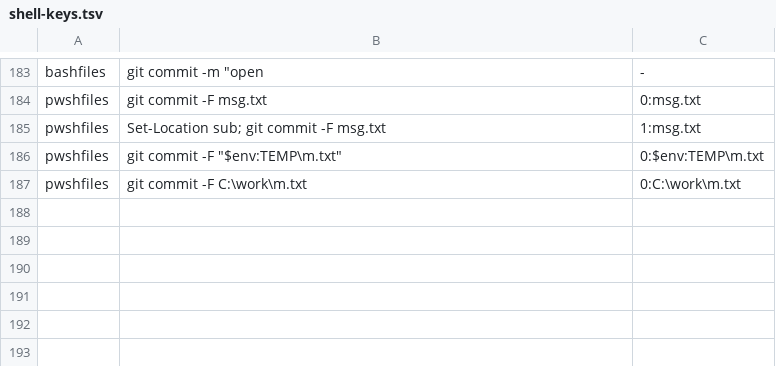
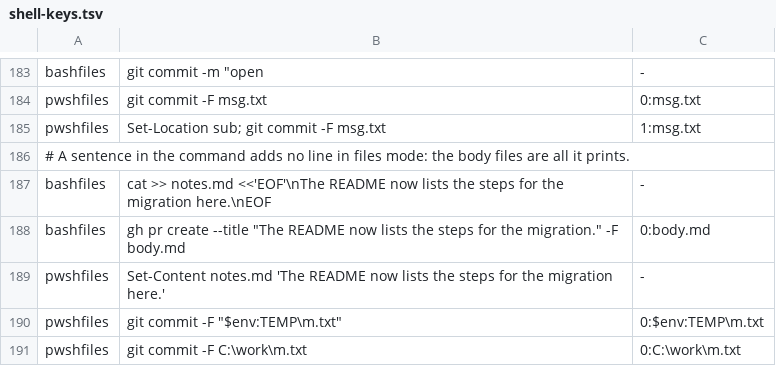
Before and after one commit to ianbrandt/coding-skills, a TSV file: plugins/writing-conventions/hooks/shell-keys.tsv, drawn as a sheet; only a part is shown, gaps mark what is left out.

Commit message:
Leave the prose marker out of the gate's body-file list
keys.awk and keys.ps1 printed the 0<TAB>PROSE line in files mode too, so
the gate reported "The body in PROSE was not read" on every shell command
that held a sentence. The notice fired nine times in one session that
published nothing, and the one real notice, an unread PR body, got no
reaction. The marker line is now printed only outside files mode.

```diff
--- a/plugins/writing-conventions/hooks/shell-keys.tsv
+++ b/plugins/writing-conventions/hooks/shell-keys.tsv
@@ -185,2 +185,6 @@ pwshfiles	git commit -F msg.txt	0:msg.txt
 pwshfiles	Set-Location sub; git commit -F msg.txt	1:msg.txt
+# A sentence in the command adds no line in files mode: the body files are all it prints.
+bashfiles	cat >> notes.md <<'EOF'\nThe README now lists the steps for the migration here.\nEOF	-
+bashfiles	gh pr create --title "The README now lists the steps for the migration." -F body.md	0:body.md
+pwshfiles	Set-Content notes.md 'The README now lists the steps for the migration here.'	-
 pwshfiles	git commit -F "$env:TEMP\m.txt"	0:$env:TEMP\m.txt
```
Also changed, not shown: 3 other files.
